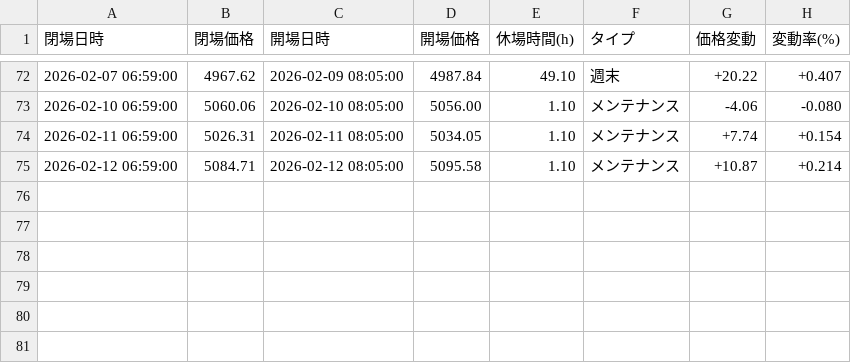
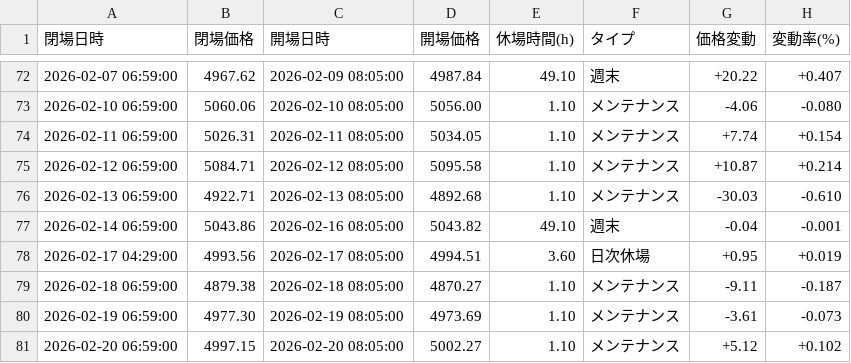
Before and after one commit to penpen171/kinri_get, a CSV file: diamond_hand_simulator/data/raw/market_hours_20251101_.csv, drawn as a sheet; only a part is shown, gaps mark what is left out; the diff names each change by its address in the sheet, - before the commit and + after, or states it on an @@ line.

```diff
--- a/diamond_hand_simulator/data/raw/market_hours_20251101_.csv
+++ b/diamond_hand_simulator/data/raw/market_hours_20251101_.csv
+row 76: 2026-02-13 06:59:00 | 4922.71 | 2026-02-13 08:05:00 | 4892.68 | 1.10 | メンテナンス | -30.03 | -0.610
+row 77: 2026-02-14 06:59:00 | 5043.86 | 2026-02-16 08:05:00 | 5043.82 | 49.10 | 週末 | -0.04 | -0.001
+row 78: 2026-02-17 04:29:00 | 4993.56 | 2026-02-17 08:05:00 | 4994.51 | 3.60 | 日次休場 | +0.95 | +0.019
+row 79: 2026-02-18 06:59:00 | 4879.38 | 2026-02-18 08:05:00 | 4870.27 | 1.10 | メンテナンス | -9.11 | -0.187
+row 80: 2026-02-19 06:59:00 | 4977.30 | 2026-02-19 08:05:00 | 4973.69 | 1.10 | メンテナンス | -3.61 | -0.073
+row 81: 2026-02-20 06:59:00 | 4997.15 | 2026-02-20 08:05:00 | 5002.27 | 1.10 | メンテナンス | +5.12 | +0.102
```
Also changed, not shown: 4 other files.
